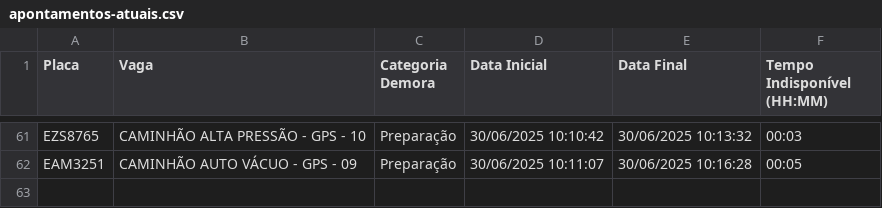
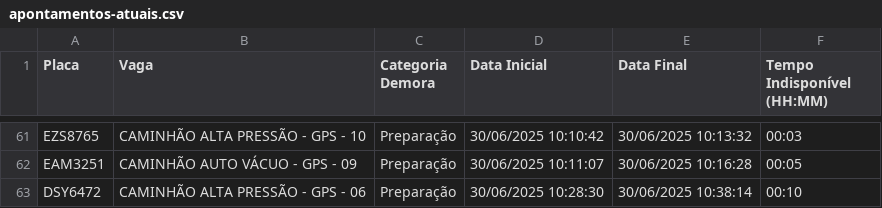
Before and after one commit to GrupoGps-Mecanizada/Apontamento-Dos-Tablets, a CSV file: data/apontamentos-atuais.csv, drawn as a sheet; only a part is shown, gaps mark what is left out.

Commit message:
🔄 Auto-refresh 23: 30/06/2025, 10:42:57

```diff
--- a/data/apontamentos-atuais.csv
+++ b/data/apontamentos-atuais.csv
@@ -62 +62,2 @@
 "EAM3251";"CAMINHÃO AUTO VÁCUO - GPS - 09";"Preparação";"30/06/2025 10:11:07";"30/06/2025 10:16:28";"00:05"
+"DSY6472";"CAMINHÃO ALTA PRESSÃO - GPS - 06";"Preparação";"30/06/2025 10:28:30";"30/06/2025 10:38:14";"00:10"
```
